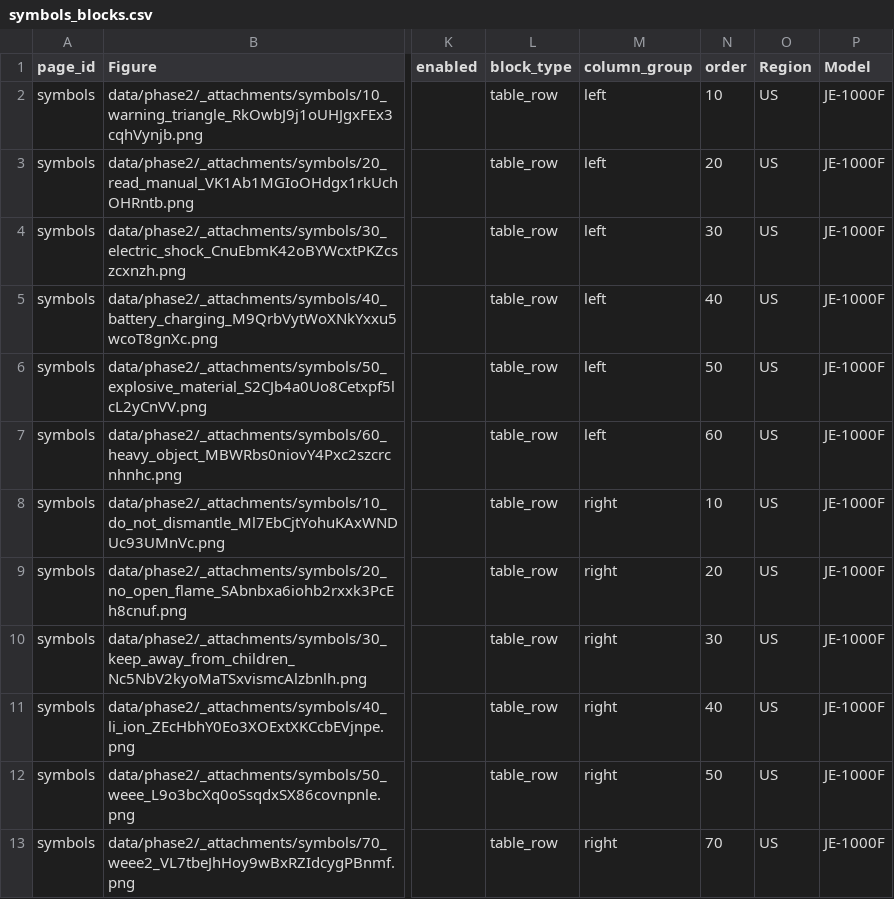
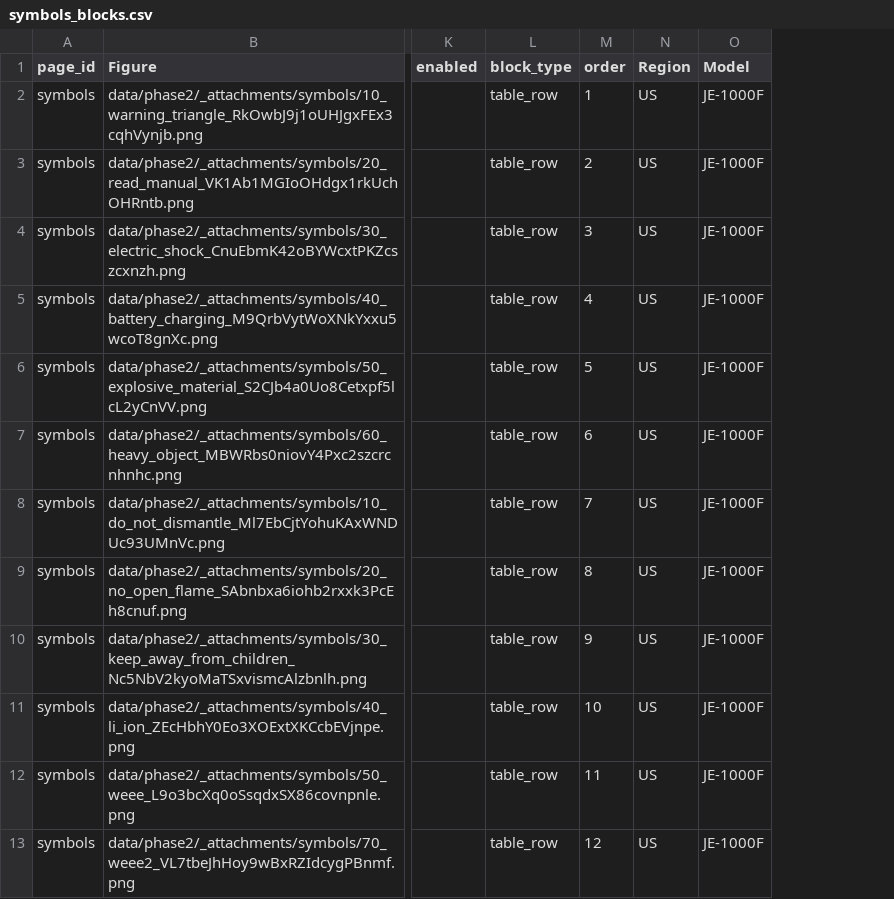
Before and after one commit to Bingboom/auto-manual, a CSV file: data/phase2/symbols_blocks.csv, drawn as a sheet; only a part is shown, gaps mark what is left out; removed rows and columns are numbered as before the commit, all else as after; the diff names each change by its address in the sheet, - before the commit and + after, or states it on an @@ line.

Commit message:
Align symbols schema for CI

```diff
--- a/data/phase2/symbols_blocks.csv
+++ b/data/phase2/symbols_blocks.csv
-column M (column_group), rows 2-13: left | left | left | left | left | left | right | right | right | right | right | right
-M2 (order): 10
+M2 (order): 1
-M3 (order): 20
+M3 (order): 2
-M4 (order): 30
+M4 (order): 3
-M5 (order): 40
+M5 (order): 4
-M6 (order): 50
+M6 (order): 5
-M7 (order): 60
+M7 (order): 6
-M8 (order): 10
+M8 (order): 7
-M9 (order): 20
+M9 (order): 8
-M10 (order): 30
+M10 (order): 9
-M11 (order): 40
+M11 (order): 10
-M12 (order): 50
+M12 (order): 11
-M13 (order): 70
+M13 (order): 12
```
Also changed, not shown: 6 other files.
